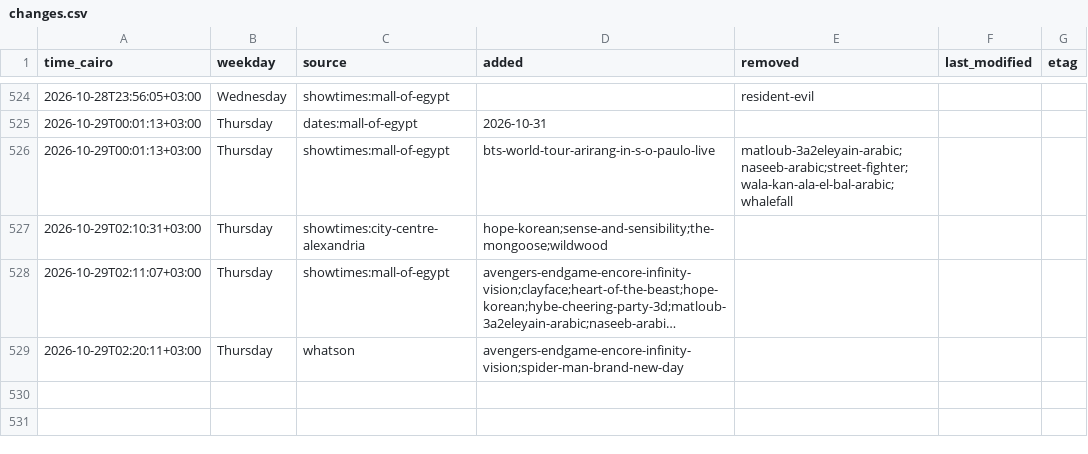
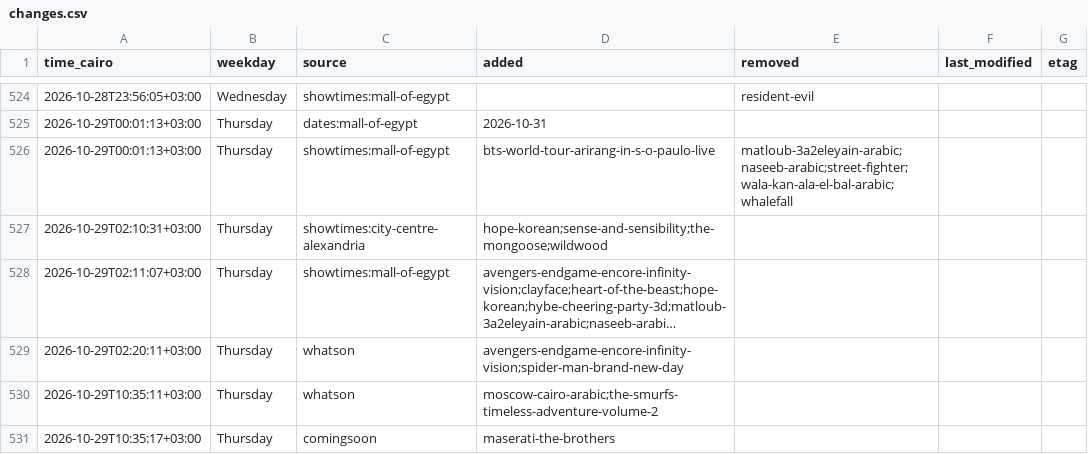
Before and after one commit to Hitari311/vox-watcher, a CSV file: vox_data/changes.csv, drawn as a sheet; only a part is shown, gaps mark what is left out; long unchanged cells end in …; the diff names each change by its address in the sheet, - before the commit and + after, or states it on an @@ line.

```diff
--- a/vox_data/changes.csv
+++ b/vox_data/changes.csv
+row 530: 2026-10-29T10:35:11+03:00 | Thursday | whatson | moscow-cairo-arabic;the-smurfs-timeless-adventure-volume-2
+row 531: 2026-10-29T10:35:17+03:00 | Thursday | comingsoon | maserati-the-brothers
```
Also changed, not shown: 1 other file.
